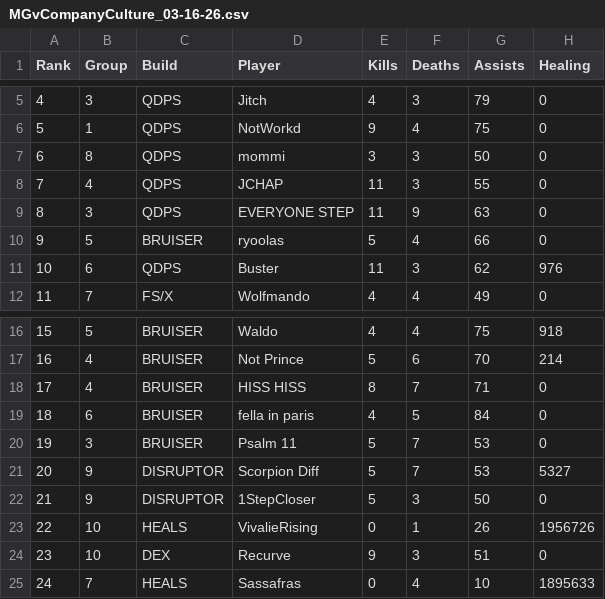
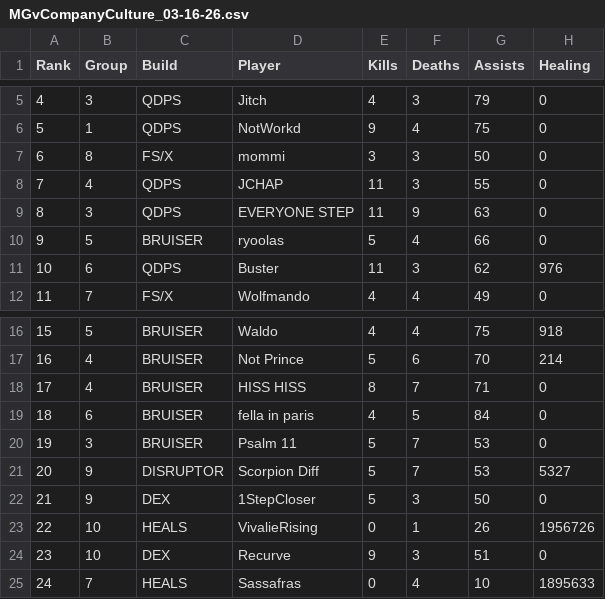
Before and after one commit to JabariWilliams/MG-War-App, a CSV file: public/MGvCompanyCulture_03-16-26.csv, drawn as a sheet; only a part is shown, gaps mark what is left out; the diff names each change by its address in the sheet, - before the commit and + after, or states it on an @@ line.

Commit message:
Update MGvCompanyCulture_03-16-26.csv

```diff
--- a/public/MGvCompanyCulture_03-16-26.csv
+++ b/public/MGvCompanyCulture_03-16-26.csv
-C7 (Build): QDPS
+C7 (Build): FS/X
-C22 (Build): DISRUPTOR
+C22 (Build): DEX
```
